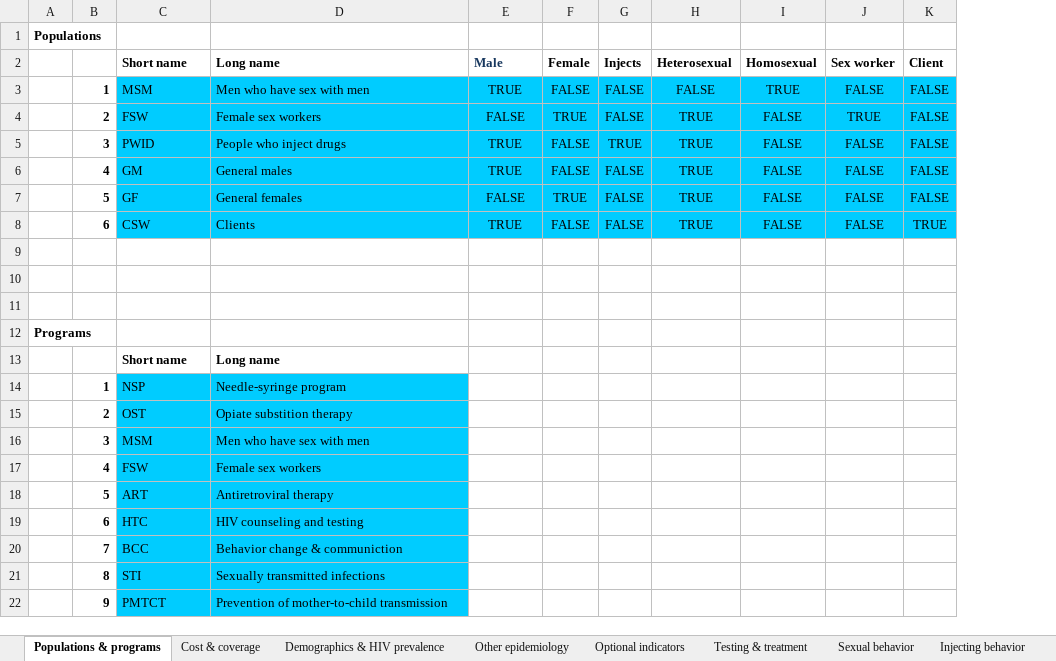
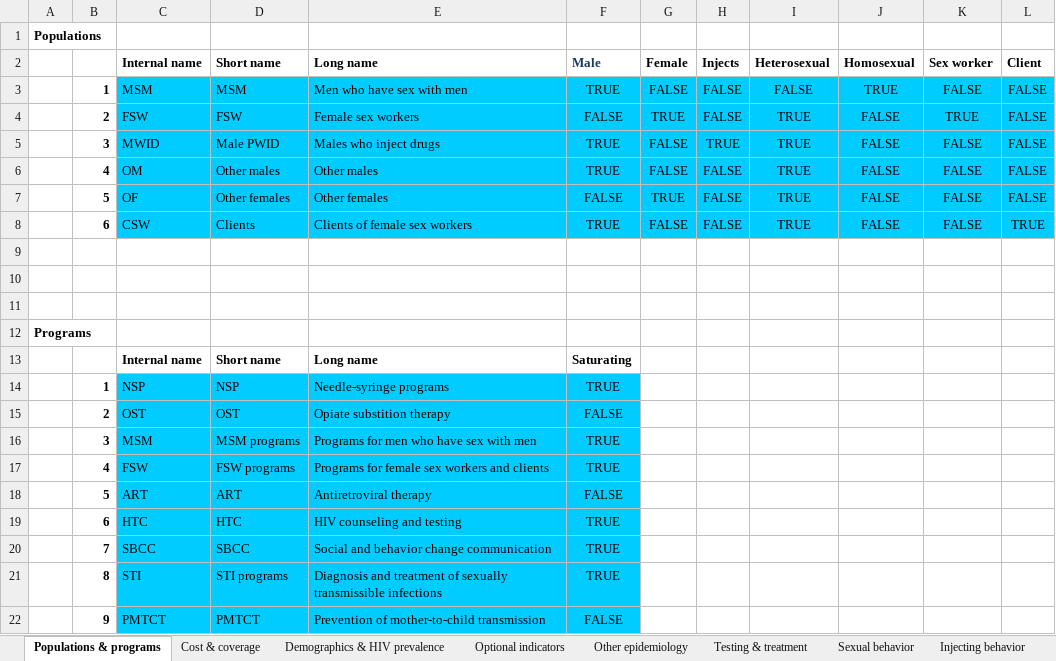
Before and after one commit to optimamodel/optima, an Excel workbook: server/src/sim/example.xlsx, sheet Populations & programs, drawn as a sheet; values as stored, in another font and other column widths than the file's, no borders; removed rows and columns are numbered as before the commit, all else as after; the diff names each change by its address in the sheet, - before the commit and + after, or states it on an @@ line.

```diff
--- a/server/src/sim/example.xlsx (sheet Populations & programs)
+++ b/server/src/sim/example.xlsx (sheet Populations & programs)
@@ sheet tab order changed: Populations & programs | Cost & coverage | Demographics & HIV prevalence | Optional indicators | Other epidemiology | Testing & treatment | Sexual behavior | Injecting behavior @@
+column D, rows 2-8: Short name | MSM | FSW | Male PWID | Other males | Other females | Clients; rows 14-19: NSP | OST | MSM programs | FSW programs | ART | HTC; rows 21-22: STI programs | PMTCT
-C2: Short name
+C2: Internal name
-C5: PWID
+C5: MWID
-E5: People who inject drugs
+E5: Males who inject drugs
-C6: GM
+C6: OM
-E6: General males
+E6: Other males
-C7: GF
+C7: OF
-E7: General females
+E7: Other females
-E8: Clients
+E8: Clients of female sex workers
-row 13:  |  | Short name | Long name
+row 13:  |  | Internal name | Short name | Long name | Saturating
-E14: Needle-syringe program
+E14: Needle-syringe programs
-F14: (empty)
+F14: TRUE
-F14:F19 fill: none
+F14:F19 fill: #00CCFF
-F15: (empty)
+F15: FALSE
-E16: Men who have sex with men
+E16: Programs for men who have sex with men
-F16:F17: (empty)
+F16:F17: TRUE
-E17: Female sex workers
+E17: Programs for female sex workers and clients
-F18: (empty)
+F18: FALSE
-F19: (empty)
+F19: TRUE
-row 20:  | 7 | BCC | Behavior change & communiction
+row 20:  | 7 | SBCC | SBCC | Social and behavior change communication | TRUE
-E21: Sexually transmitted infections
+E21: Diagnosis and treatment of sexually transmissible infections
-F21: (empty)
+F21: TRUE
-F21:F22 fill: none
+F21:F22 fill: #00CCFF
-F22: (empty)
+F22: FALSE
```
Also changed, not shown: sheet Testing & treatment, sheet Cost & coverage, sheet Sexual behavior, sheet Injecting behavior, sheet Other epidemiology, sheet Partnerships, 4 more sheets, formulas that keep their value, 1 other file.
